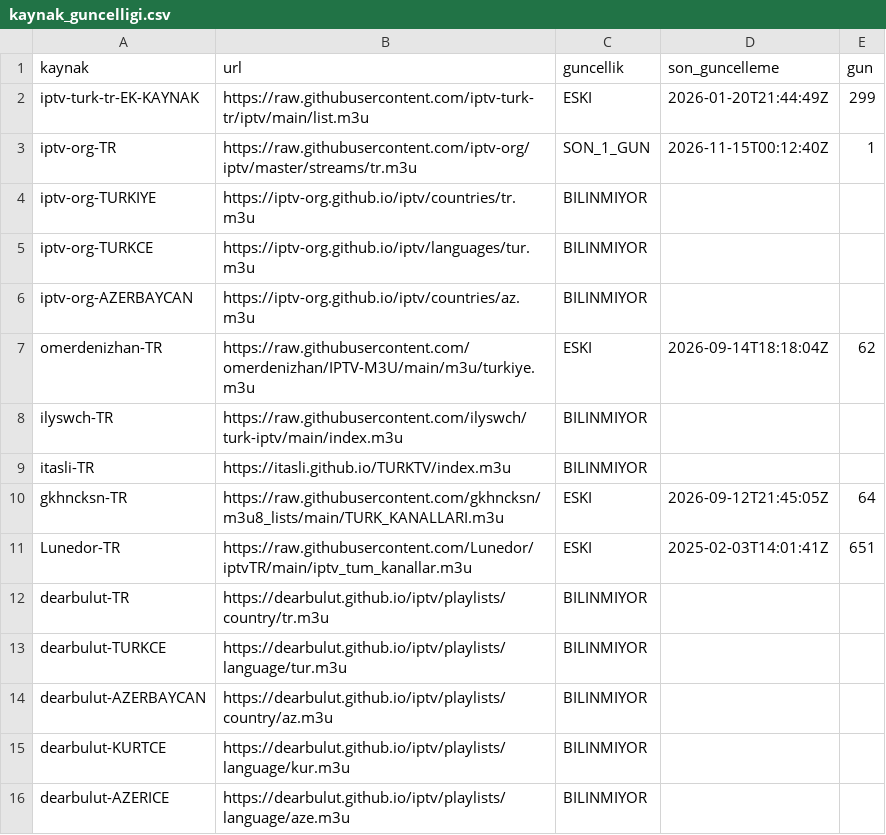
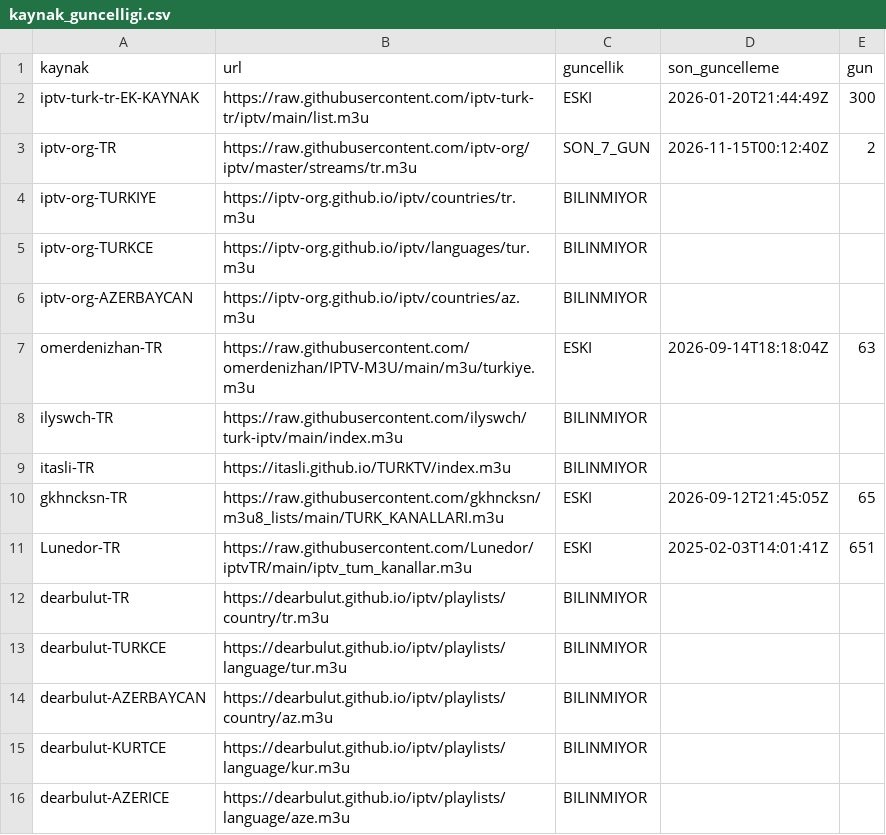
Before and after one commit to Madsc55/madsc-tv, a CSV file: madsc_kesif/kaynak_guncelligi.csv, drawn as a sheet; only a part is shown.

```diff
--- a/madsc_kesif/kaynak_guncelligi.csv
+++ b/madsc_kesif/kaynak_guncelligi.csv
@@ -1,4 +1,4 @@
 kaynak,url,guncellik,son_guncelleme,gun
-iptv-turk-tr-EK-KAYNAK,https://raw.githubusercontent.com/iptv-turk-tr/iptv/main/list.m3u,ESKI,2026-01-20T21:44:49Z,299
-iptv-org-TR,https://raw.githubusercontent.com/iptv-org/iptv/master/streams/tr.m3u,SON_1_GUN,2026-11-15T00:12:40Z,1
+iptv-turk-tr-EK-KAYNAK,https://raw.githubusercontent.com/iptv-turk-tr/iptv/main/list.m3u,ESKI,2026-01-20T21:44:49Z,300
+iptv-org-TR,https://raw.githubusercontent.com/iptv-org/iptv/master/streams/tr.m3u,SON_7_GUN,2026-11-15T00:12:40Z,2
 iptv-org-TURKIYE,https://iptv-org.github.io/iptv/countries/tr.m3u,BILINMIYOR,,
@@ -6,6 +6,6 @@ iptv-org-TURKCE,https://iptv-org.github.io/iptv/languages/tur.m3u,BILINMIYOR,,
 iptv-org-AZERBAYCAN,https://iptv-org.github.io/iptv/countries/az.m3u,BILINMIYOR,,
-omerdenizhan-TR,https://raw.githubusercontent.com/omerdenizhan/IPTV-M3U/main/m3u/turkiye.m3u,ESKI,2026-09-14T18:18:04Z,62
+omerdenizhan-TR,https://raw.githubusercontent.com/omerdenizhan/IPTV-M3U/main/m3u/turkiye.m3u,ESKI,2026-09-14T18:18:04Z,63
 ilyswch-TR,https://raw.githubusercontent.com/ilyswch/turk-iptv/main/index.m3u,BILINMIYOR,,
 itasli-TR,https://itasli.github.io/TURKTV/index.m3u,BILINMIYOR,,
-gkhncksn-TR,https://raw.githubusercontent.com/gkhncksn/m3u8_lists/main/TURK_KANALLARI.m3u,ESKI,2026-09-12T21:45:05Z,64
+gkhncksn-TR,https://raw.githubusercontent.com/gkhncksn/m3u8_lists/main/TURK_KANALLARI.m3u,ESKI,2026-09-12T21:45:05Z,65
 Lunedor-TR,https://raw.githubusercontent.com/Lunedor/iptvTR/main/iptv_tum_kanallar.m3u,ESKI,2025-02-03T14:01:41Z,651
```
Also changed, not shown: madsc_kesif/ana_liste_calismayanlar.csv, madsc_kesif/ana_liste_saglik_raporu.csv, 9 other files.
